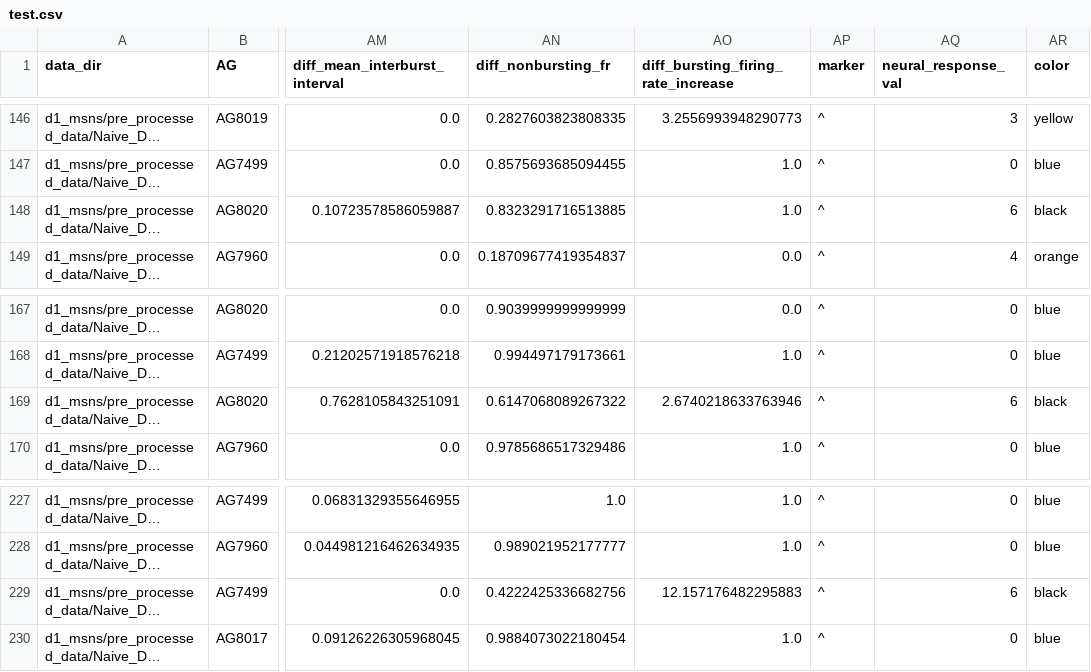
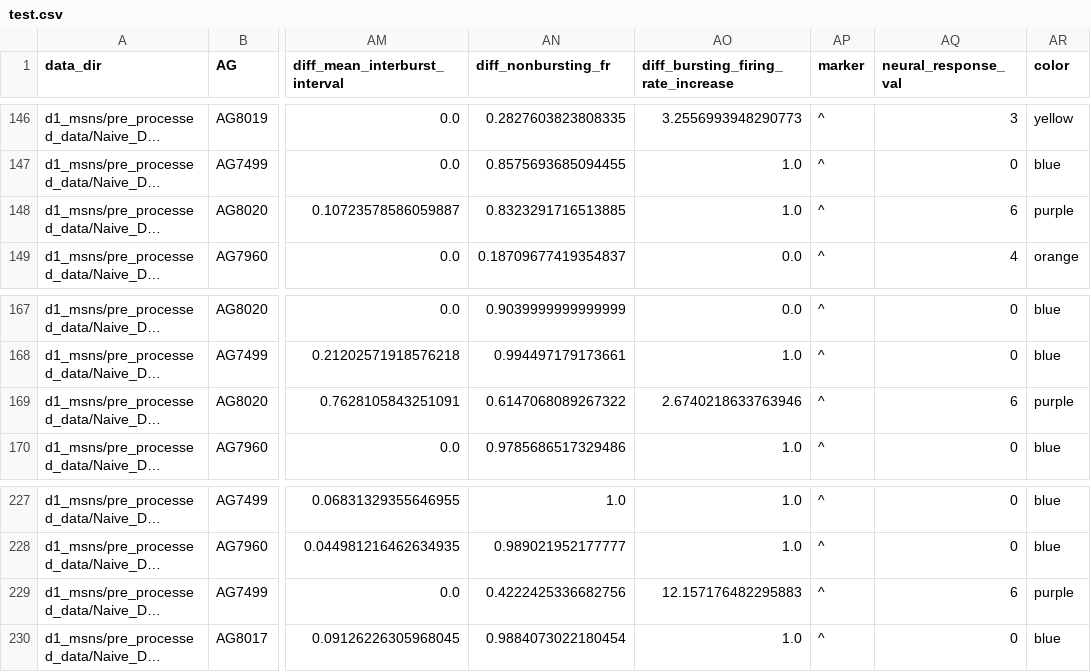
Before and after one commit to BeannoottP/SSR26-STReaC-2.0, a CSV file: example_data/test.csv, drawn as a sheet; only a part is shown, gaps mark what is left out; long unchanged cells end in …; the diff names each change by its address in the sheet, - before the commit and + after, or states it on an @@ line.

```diff
--- a/example_data/test.csv
+++ b/example_data/test.csv
-AR148 (color): black
+AR148 (color): purple
-AR169 (color): black
+AR169 (color): purple
-AR229 (color): black
+AR229 (color): purple
```
Also changed, not shown: 25 other files.
